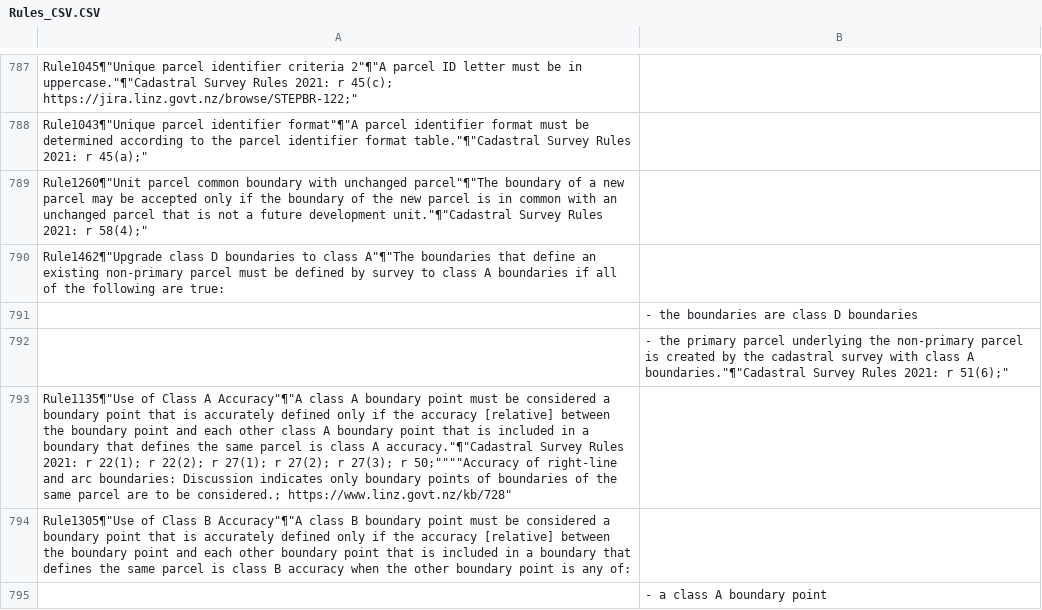
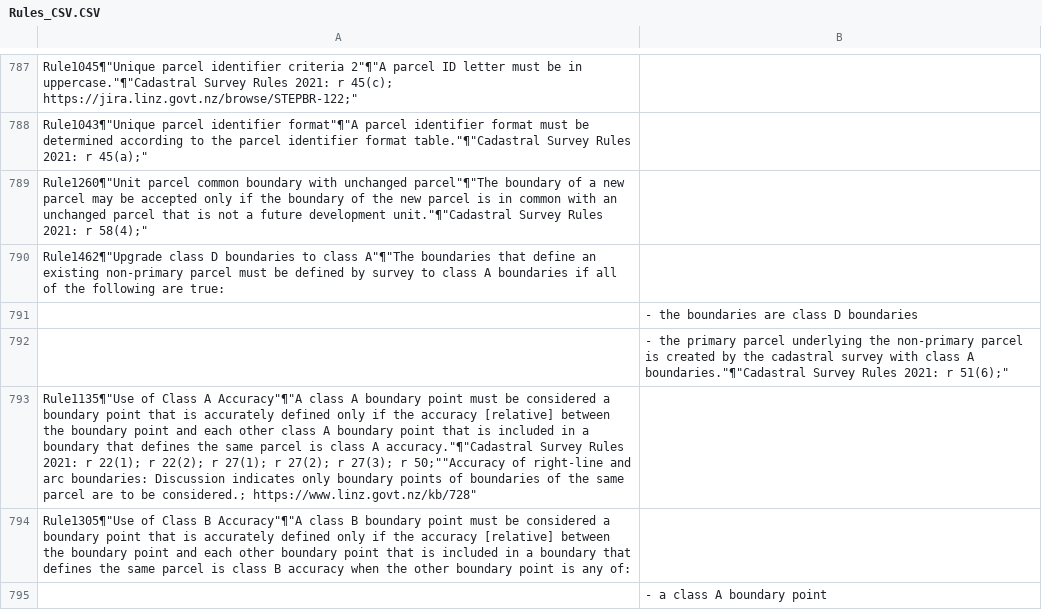
Before and after one commit to MarkDonaldBacon/Neo4J-import, a CSV file: Rules_CSV.CSV, drawn as a sheet; only a part is shown, gaps mark what is left out; the diff covers the shown part only.

```diff
--- a/Rules_CSV.CSV
+++ b/Rules_CSV.CSV
@@ -792,3 +792,3 @@ Rule1462¶"Upgrade class D boundaries to class A"¶"The boundaries that define a
 |- the primary parcel underlying the non-primary parcel is created by the cadastral survey with class A boundaries."¶"Cadastral Survey Rules 2021: r 51(6);"
-Rule1135¶"Use of Class A Accuracy"¶"A class A boundary point must be considered a boundary point that is accurately defined only if the accuracy [relative] between the boundary point and each other class A boundary point that is included in a boundary that defines the same parcel is class A accuracy."¶"Cadastral Survey Rules 2021: r 22(1); r 22(2); r 27(1); r 27(2); r 27(3); r 50;""""Accuracy of right-line and arc boundaries: Discussion indicates only boundary points of boundaries of the same parcel are to be considered.; https://www.linz.govt.nz/kb/728"
+Rule1135¶"Use of Class A Accuracy"¶"A class A boundary point must be considered a boundary point that is accurately defined only if the accuracy [relative] between the boundary point and each other class A boundary point that is included in a boundary that defines the same parcel is class A accuracy."¶"Cadastral Survey Rules 2021: r 22(1); r 22(2); r 27(1); r 27(2); r 27(3); r 50;""Accuracy of right-line and arc boundaries: Discussion indicates only boundary points of boundaries of the same parcel are to be considered.; https://www.linz.govt.nz/kb/728"
 Rule1305¶"Use of Class B Accuracy"¶"A class B boundary point must be considered a boundary point that is accurately defined only if the accuracy [relative] between the boundary point and each other boundary point that is included in a boundary that defines the same parcel is class B accuracy when the other boundary point is any of:
```
Also changed, not shown: 4 edited cells elsewhere in this file, Concepts_CSV.CSV.
